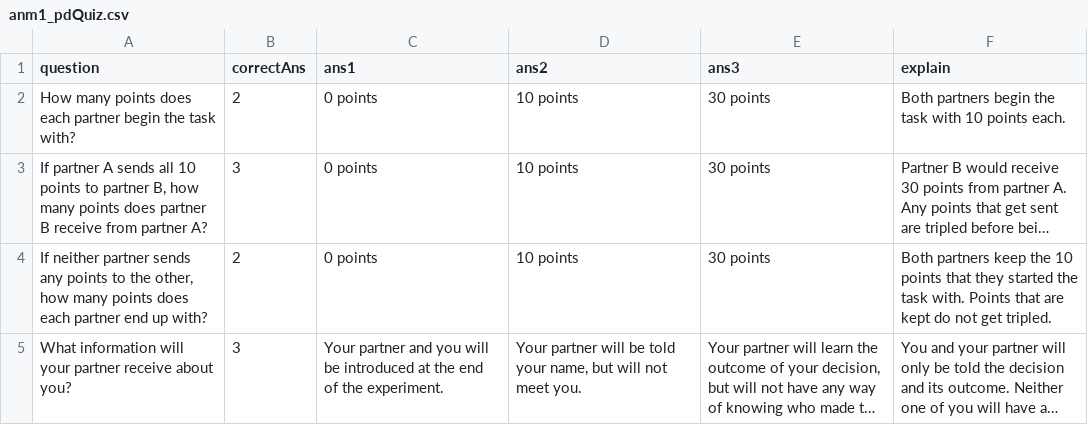
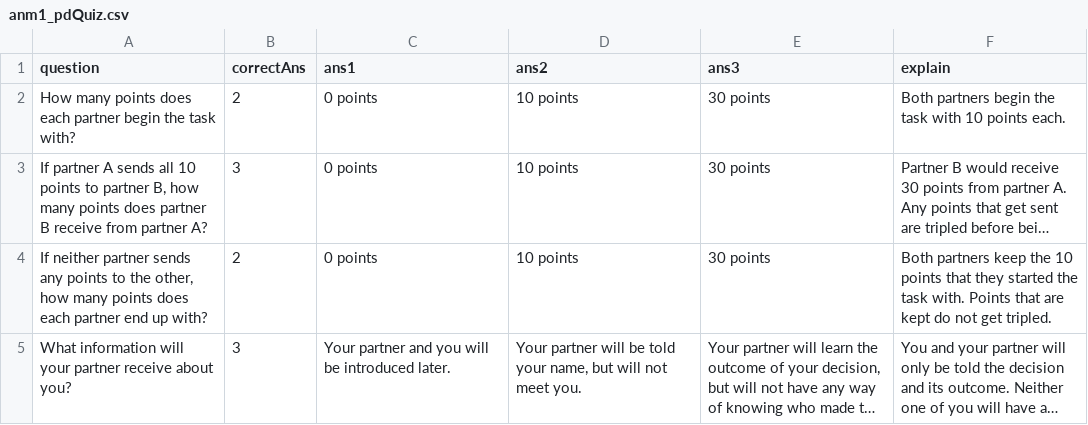
Before and after one commit to idroberts/ANM_fMRI, a CSV file: stim/anm1_pdQuiz.csv, drawn as a sheet; long unchanged cells end in …; the diff names each change by its address in the sheet, - before the commit and + after, or states it on an @@ line.

```diff
--- a/stim/anm1_pdQuiz.csv
+++ b/stim/anm1_pdQuiz.csv
-C5 (ans1): …be introduced at the end of the experiment.
+C5 (ans1): …be introduced later.
```
Also changed, not shown: stim/anm1_dgQuiz.csv, 4 other files.
